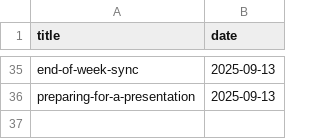
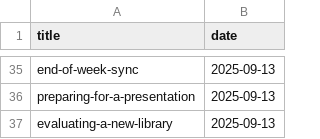
Before and after one commit to muhfaris/english-vocabulary, a CSV file: dialogues.csv, drawn as a sheet; only a part is shown, gaps mark what is left out.

```diff
--- a/dialogues.csv
+++ b/dialogues.csv
@@ -36 +36,2 @@ end-of-week-sync,2025-09-13
 preparing-for-a-presentation,2025-09-13
+evaluating-a-new-library,2025-09-13
```
Also changed, not shown: 1 other file.
